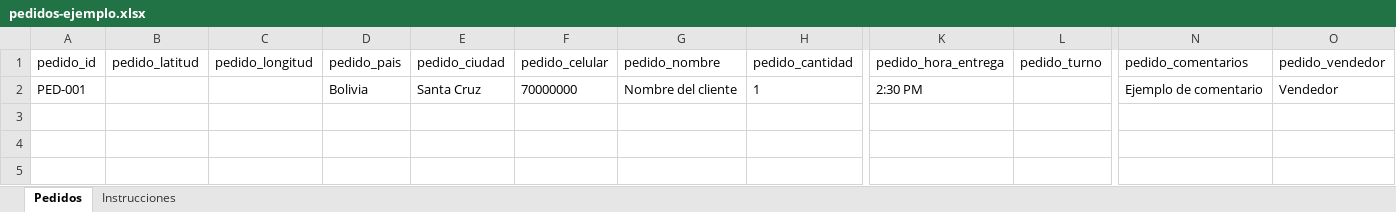
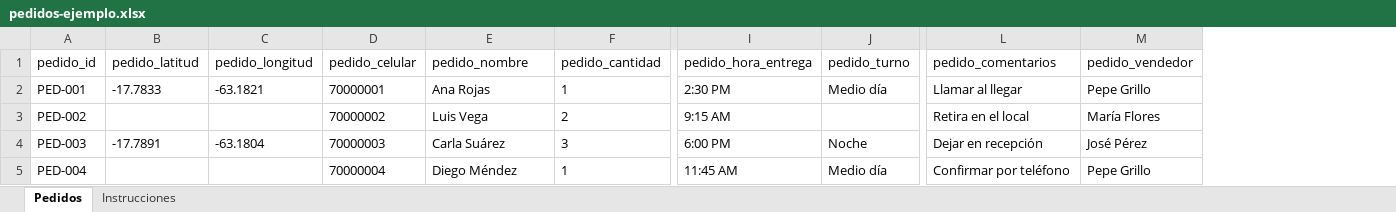
Before and after one commit to jacobsanchezbejarano/fed_envios, an Excel workbook: pedidos-ejemplo.xlsx, sheet Pedidos, drawn as a sheet; only a part is shown, gaps mark what is left out; values as stored, in another font and other column widths than the file's, no borders; removed rows and columns are numbered as before the commit, all else as after; rows hold the shown columns only; the diff names each change by its address in the sheet, - before the commit and + after, or states it on an @@ line.

```diff
--- a/pedidos-ejemplo.xlsx (sheet Pedidos)
+++ b/pedidos-ejemplo.xlsx (sheet Pedidos)
-column D (pedido_pais), row 2: Bolivia
-column E (pedido_ciudad), row 2: Santa Cruz
-B2 (pedido_latitud): (empty)
+B2 (pedido_latitud): -17.7833
-C2 (pedido_longitud): (empty)
+C2 (pedido_longitud): -63.1821
-D2 (pedido_celular): 70000000
+D2 (pedido_celular): 70000001
-E2 (pedido_nombre): Nombre del cliente
+E2 (pedido_nombre): Ana Rojas
-J2 (pedido_turno): (empty)
+J2 (pedido_turno): Medio día
-L2 (pedido_comentarios): Ejemplo de comentario
+L2 (pedido_comentarios): Llamar al llegar
-M2 (pedido_vendedor): Vendedor
+M2 (pedido_vendedor): Pepe Grillo
+row 3: PED-002 |  |  | 70000002 | Luis Vega | 2 | 9:15 AM |  | Retira en el local | María Flores
+row 4: PED-003 | -17.7891 | -63.1804 | 70000003 | Carla Suárez | 3 | 6:00 PM | Noche | Dejar en recepción | José Pérez
+row 5: PED-004 |  |  | 70000004 | Diego Méndez | 1 | 11:45 AM | Medio día | Confirmar por teléfono | Pepe Grillo
```
Also changed, not shown: sheet Instrucciones, 5 other files.
